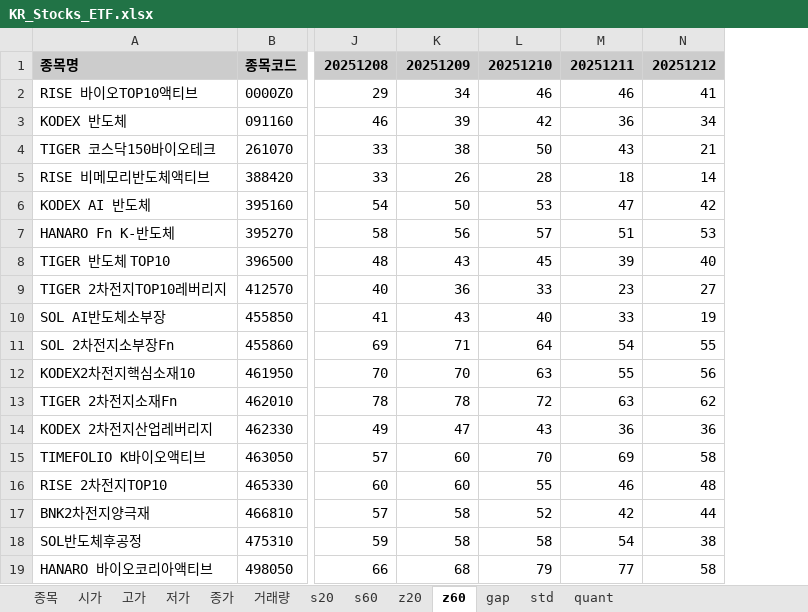
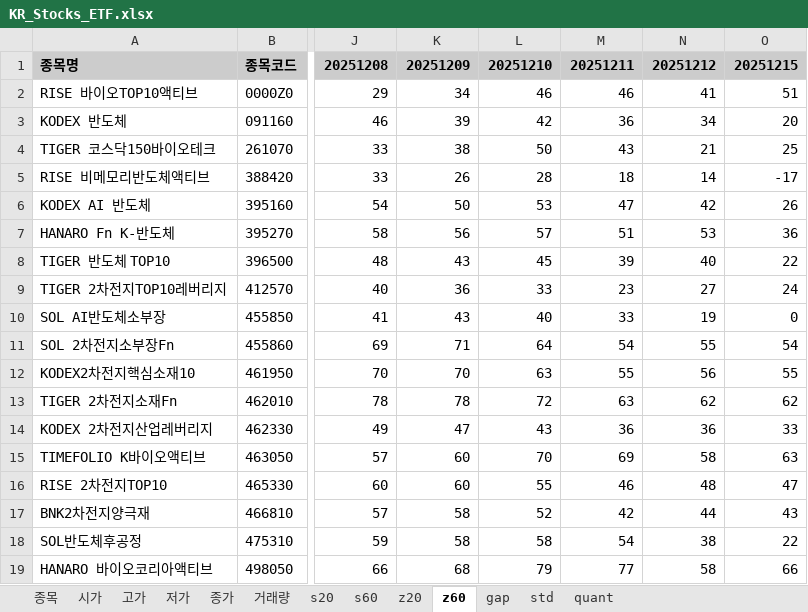
Before and after one commit to alicia-eunsil/all-in-one-daily-stock, an Excel workbook: KR_Stocks_ETF.xlsx, sheet z60, drawn as a sheet; only a part is shown, gaps mark what is left out; values as stored, in another font and other column widths than the file's, no borders; the diff names each change by its address in the sheet, - before the commit and + after, or states it on an @@ line.

```diff
--- a/KR_Stocks_ETF.xlsx (sheet z60)
+++ b/KR_Stocks_ETF.xlsx (sheet z60)
+column O, rows 1-19: 20251215 | 51 | 20 | 25 | -17 | 26 | 36 | 22 | 24 | 0 | 54 | 55 | 62 | 33 | 63 | 47 | 43 | 22 | 66
```
Also changed, not shown: sheet s60, sheet quant, sheet std, sheet s20, sheet z20, sheet gap, 5 more sheets, US_Stocks_ETF.xlsx, US_Stocks_Individual.xlsx, 1 other file.
